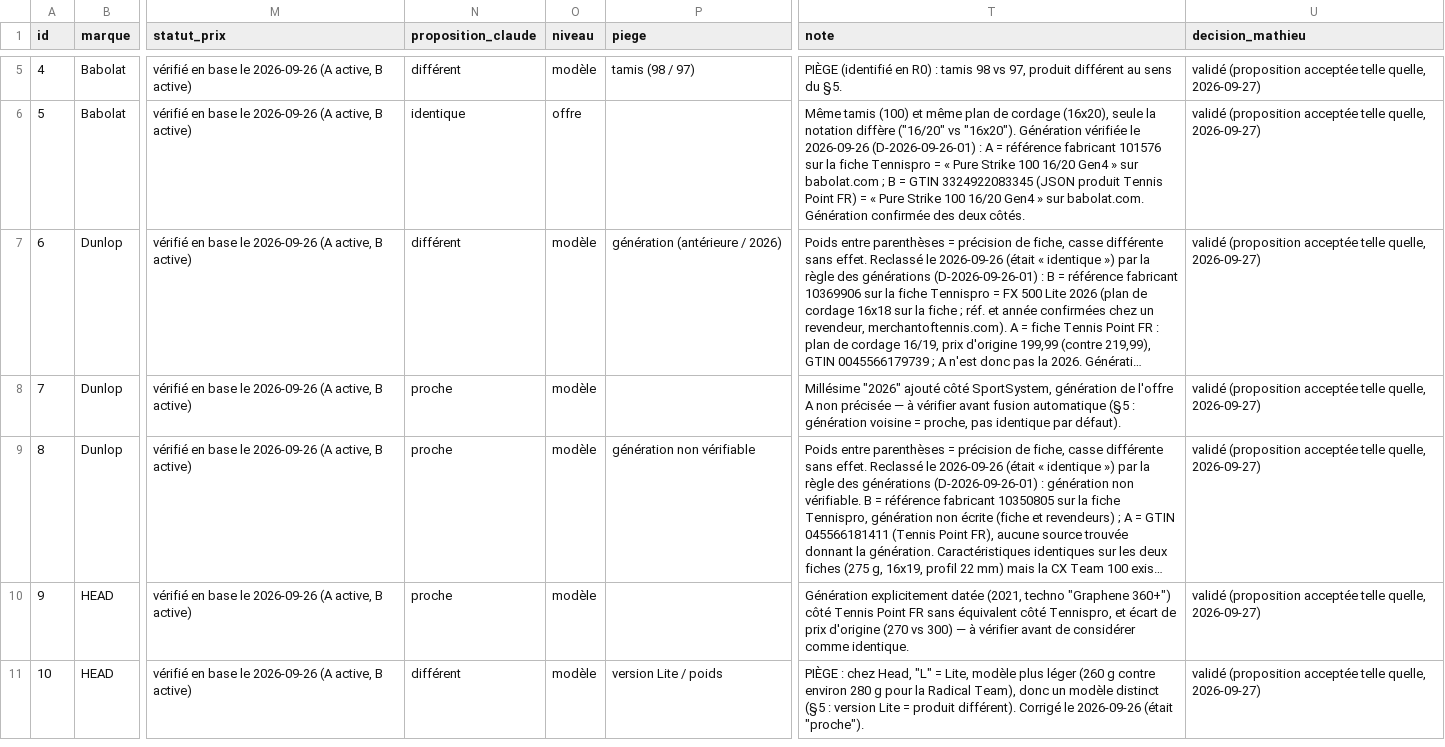
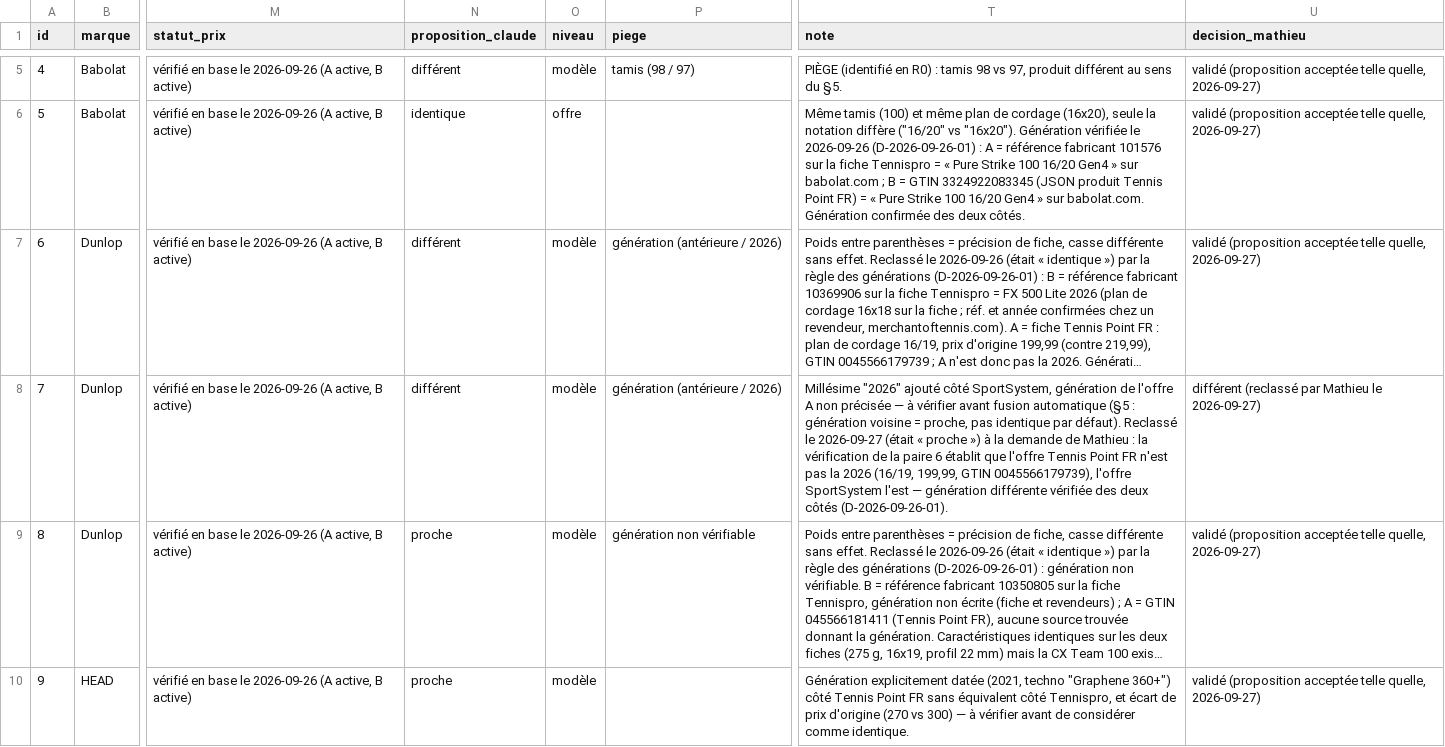
Before and after one commit to lenoirmath122-dev/deals-tennis, a CSV file: cadrage_deals-tennis/R1_jeu-reference-candidat.csv, drawn as a sheet; only a part is shown, gaps mark what is left out; the shorter side is filled out with more unchanged rows; long unchanged cells end in …; the diff names each change by its address in the sheet, - before the commit and + after, or states it on an @@ line.

```diff
--- a/cadrage_deals-tennis/R1_jeu-reference-candidat.csv
+++ b/cadrage_deals-tennis/R1_jeu-reference-candidat.csv
-N8 (proposition_claude): proche
+N8 (proposition_claude): différent
-P8 (piege): (empty)
+P8 (piege): génération (antérieure / 2026)
-T8 (note): …par défaut).
+T8 (note): …par défaut). Reclassé le 2026-09-27 (était « proche ») à la demande de Mathieu : la vérification de la paire 6 établit que l'offre Tennis Point FR n'est pas la 2026 (16/19, 199,99, GTIN 0045566179739), l'offre SportSystem l'est — génération différente vérifiée des deux côtés (D-2026-09-26-01).
-U8 (decision_mathieu): validé (proposition acceptée telle quelle, 2026-09-27)
+U8 (decision_mathieu): différent (reclassé par Mathieu le 2026-09-27)
```
Also changed, not shown: 5 other files.
